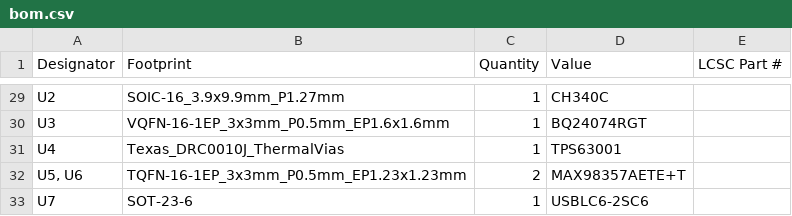
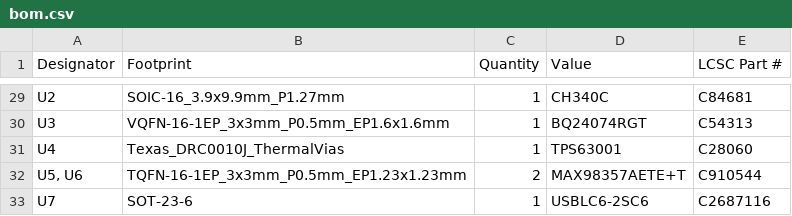
Before and after one commit to slogic3d-cloud/retro-cassette, a CSV file: PCB/production/bom.csv, drawn as a sheet; only a part is shown, gaps mark what is left out; the diff covers the shown part only; the diff names each change by its address in the sheet, - before the commit and + after, or states it on an @@ line.

```diff
--- a/PCB/production/bom.csv
+++ b/PCB/production/bom.csv
-E29 (LCSC Part #): (empty)
+E29 (LCSC Part #): C84681
-E30 (LCSC Part #): (empty)
+E30 (LCSC Part #): C54313
-E31 (LCSC Part #): (empty)
+E31 (LCSC Part #): C28060
-E32 (LCSC Part #): (empty)
+E32 (LCSC Part #): C910544
-E33 (LCSC Part #): (empty)
+E33 (LCSC Part #): C2687116
```
Also changed, not shown: 28 edited cells elsewhere in this file, PCB/production/positions.csv, 4 other files.
